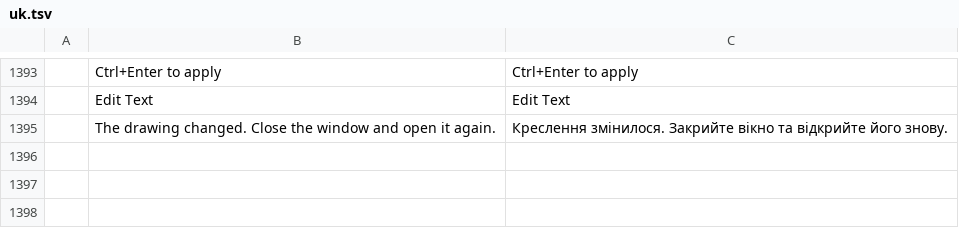
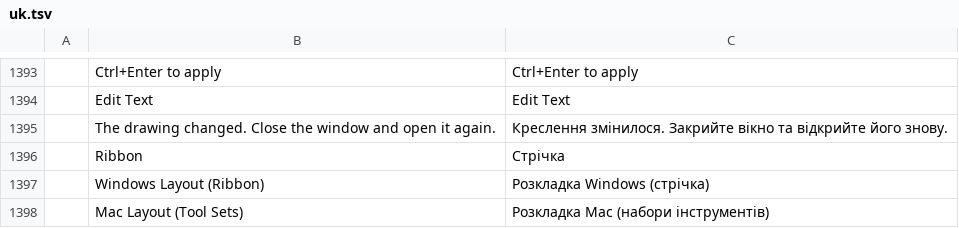
Before and after one commit to storytold/cadcraft, a TSV file: crates/ui-egui/src/i18n/uk.tsv, drawn as a sheet; only a part is shown, gaps mark what is left out.

```diff
--- a/crates/ui-egui/src/i18n/uk.tsv
+++ b/crates/ui-egui/src/i18n/uk.tsv
@@ -1395 +1395,4 @@
 	The drawing changed. Close the window and open it again.	Креслення змінилося. Закрийте вікно та відкрийте його знову.
+	Ribbon	Стрічка
+	Windows Layout (Ribbon)	Розкладка Windows (стрічка)
+	Mac Layout (Tool Sets)	Розкладка Mac (набори інструментів)
```
Also changed, not shown: crates/ui-egui/src/i18n/fr.tsv, crates/ui-egui/src/i18n/zh.tsv, 9 other files.
